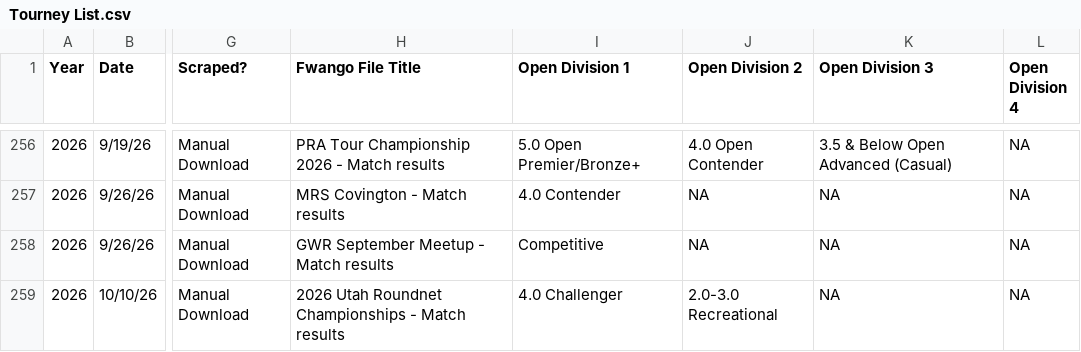
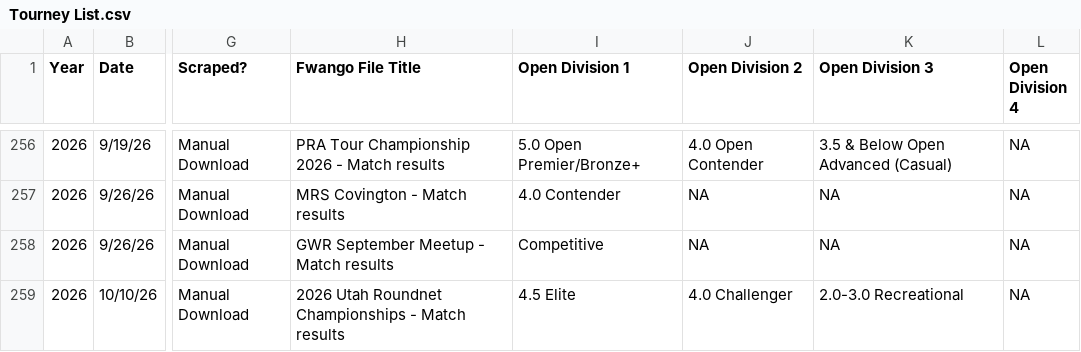
Before and after one commit to USAR-Rankings/rankings_model, a CSV file: Tourney List.csv, drawn as a sheet; only a part is shown, gaps mark what is left out; the diff names each change by its address in the sheet, - before the commit and + after, or states it on an @@ line.

```diff
--- a/Tourney List.csv
+++ b/Tourney List.csv
-I259 (Open Division 1): 4.0 Challenger
+I259 (Open Division 1): 4.5 Elite
-J259 (Open Division 2): 2.0-3.0 Recreational
+J259 (Open Division 2): 4.0 Challenger
-K259 (Open Division 3): NA
+K259 (Open Division 3): 2.0-3.0 Recreational
```
Also changed, not shown: Tourney Results/Manual Downloads/2026 Utah Roundnet Championships - Match results.csv.
